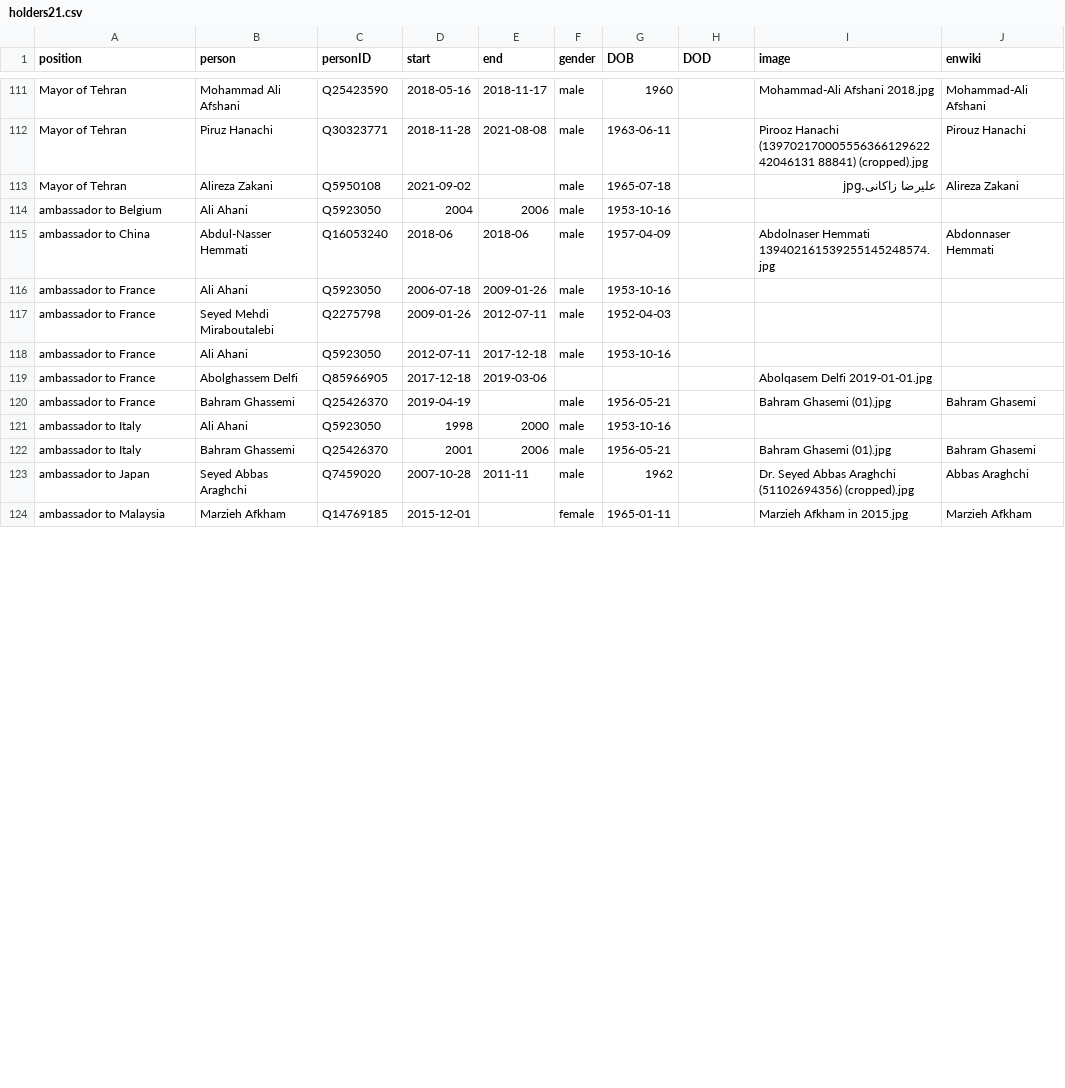
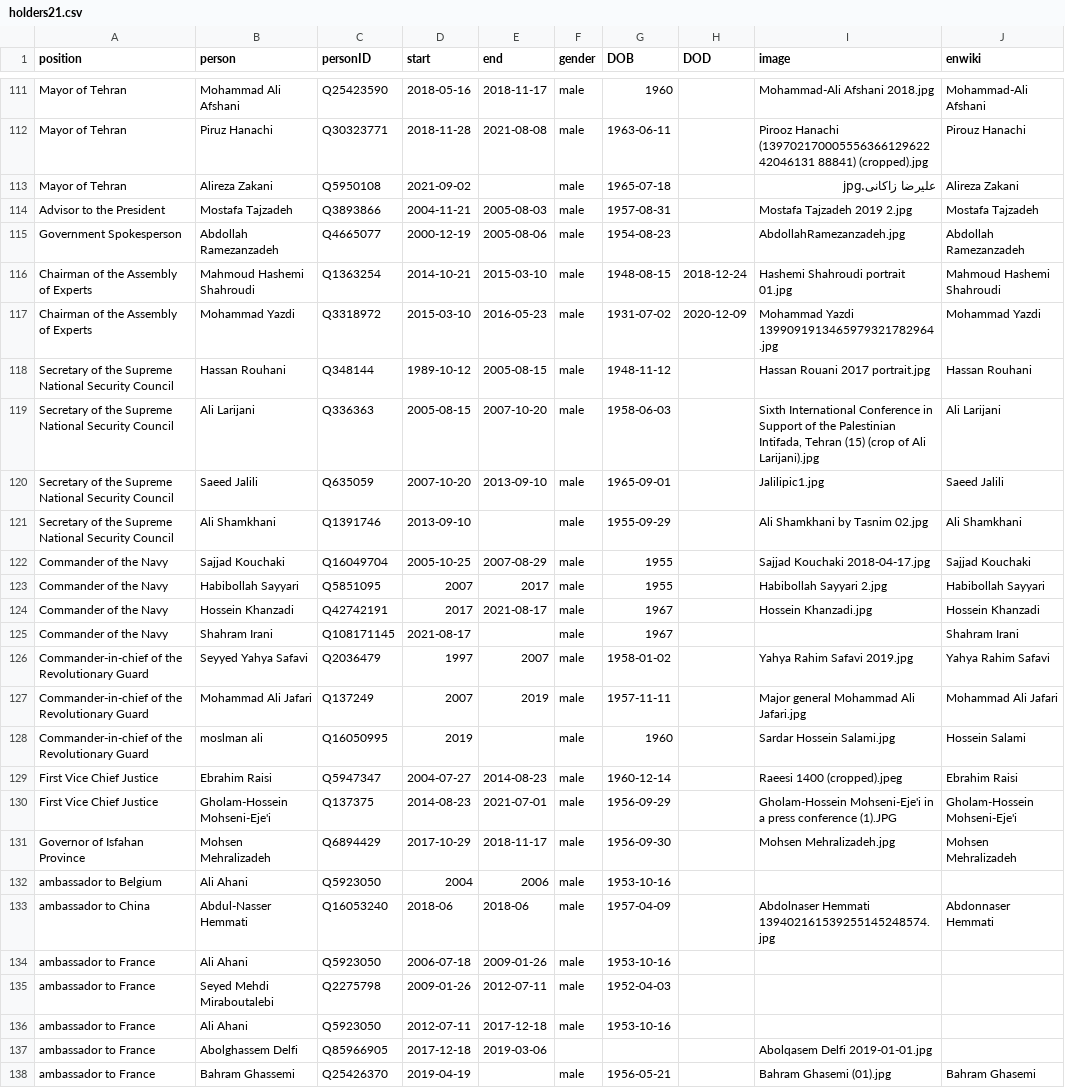
Before and after one commit to every-politician-scrapers/iran-ministers, a CSV file: html/holders21.csv, drawn as a sheet; only a part is shown, gaps mark what is left out; the shorter side is filled out with more unchanged rows; the diff covers the shown part only.

```diff
--- a/html/holders21.csv
+++ b/html/holders21.csv
@@ -113,2 +113,20 @@ Mayor of Tehran,Piruz Hanachi,Q30323771,2018-11-28,2021-08-08,male,1963-06-11,,P
 Mayor of Tehran,Alireza Zakani,Q5950108,2021-09-02,,male,1965-07-18,,علیرضا زاکانی.jpg,Alireza Zakani
+Advisor to the President,Mostafa Tajzadeh,Q3893866,2004-11-21,2005-08-03,male,1957-08-31,,Mostafa Tajzadeh 2019 2.jpg,Mostafa Tajzadeh
+Government Spokesperson,Abdollah Ramezanzadeh,Q4665077,2000-12-19,2005-08-06,male,1954-08-23,,AbdollahRamezanzadeh.jpg,Abdollah Ramezanzadeh
+Chairman of the Assembly of Experts,Mahmoud Hashemi Shahroudi,Q1363254,2014-10-21,2015-03-10,male,1948-08-15,2018-12-24,Hashemi Shahroudi portrait 01.jpg,Mahmoud Hashemi Shahroudi
+Chairman of the Assembly of Experts,Mohammad Yazdi,Q3318972,2015-03-10,2016-05-23,male,1931-07-02,2020-12-09,Mohammad Yazdi 1399091913465979321782964.jpg,Mohammad Yazdi
+Secretary of the Supreme National Security Council,Hassan Rouhani,Q348144,1989-10-12,2005-08-15,male,1948-11-12,,Hassan Rouani 2017 portrait.jpg,Hassan Rouhani
+Secretary of the Supreme National Security Council,Ali Larijani,Q336363,2005-08-15,2007-10-20,male,1958-06-03,,"Sixth International Conference in Support of the Palestinian Intifada, Tehran (15) (crop of Ali Larijani).jpg",Ali Larijani
+Secretary of the Supreme National Security Council,Saeed Jalili,Q635059,2007-10-20,2013-09-10,male,1965-09-01,,Jalilipic1.jpg,Saeed Jalili
+Secretary of the Supreme National Security Council,Ali Shamkhani,Q1391746,2013-09-10,,male,1955-09-29,,Ali Shamkhani by Tasnim 02.jpg,Ali Shamkhani
+Commander of the Navy,Sajjad Kouchaki,Q16049704,2005-10-25,2007-08-29,male,1955,,Sajjad Kouchaki 2018-04-17.jpg,Sajjad Kouchaki
+Commander of the Navy,Habibollah Sayyari,Q5851095,2007,2017,male,1955,,Habibollah Sayyari 2.jpg,Habibollah Sayyari
+Commander of the Navy,Hossein Khanzadi,Q42742191,2017,2021-08-17,male,1967,,Hossein Khanzadi.jpg,Hossein Khanzadi
+Commander of the Navy,Shahram Irani,Q108171145,2021-08-17,,male,1967,,,Shahram Irani
+Commander-in-chief of the Revolutionary Guard,Seyyed Yahya Safavi,Q2036479,1997,2007,male,1958-01-02,,Yahya Rahim Safavi 2019.jpg,Yahya Rahim Safavi
+Commander-in-chief of the Revolutionary Guard,Mohammad Ali Jafari,Q137249,2007,2019,male,1957-11-11,,Major general Mohammad Ali Jafari.jpg,Mohammad Ali Jafari
+Commander-in-chief of the Revolutionary Guard,moslman ali,Q16050995,2019,,male,1960,,Sardar Hossein Salami.jpg,Hossein Salami
+First Vice Chief Justice,Ebrahim Raisi,Q5947347,2004-07-27,2014-08-23,male,1960-12-14,,Raeesi 1400 (cropped).jpeg,Ebrahim Raisi
+First Vice Chief Justice,Gholam-Hossein Mohseni-Eje'i,Q137375,2014-08-23,2021-07-01,male,1956-09-29,,Gholam-Hossein Mohseni-Eje'i in a press conference (1).JPG,Gholam-Hossein Mohseni-Eje'i
+Governor of Isfahan Province,Mohsen Mehralizadeh,Q6894429,2017-10-29,2018-11-17,male,1956-09-30,,Mohsen Mehralizadeh.jpg,Mohsen Mehralizadeh
 ambassador to Belgium,Ali Ahani,Q5923050,2004,2006,male,1953-10-16,,,
```
Also changed, not shown: 3 added rows and 3 edited cells elsewhere in this file, html/legislators.csv.
